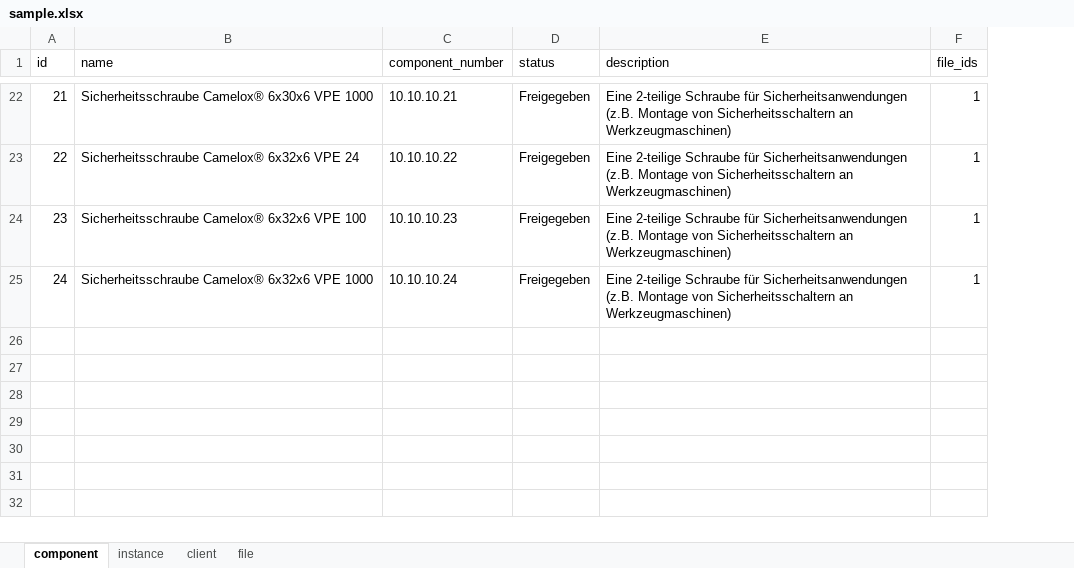
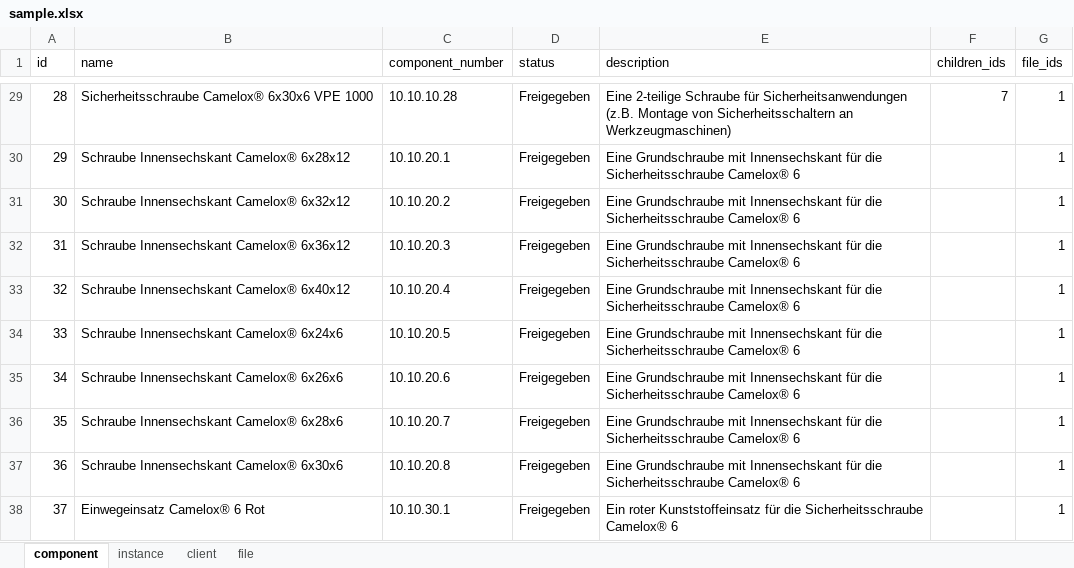
Before and after one commit to alekssadowski95/nanoPLM, an Excel workbook: nanoplm/static/sample.xlsx, sheet component, drawn as a sheet; only a part is shown, gaps mark what is left out; values as stored, in another font and other column widths than the file's, no borders; addresses are those after the commit; the diff covers the shown part only; the diff names each change by its address in the sheet, - before the commit and + after, or states it on an @@ line.

```diff
--- a/nanoplm/static/sample.xlsx (sheet component)
+++ b/nanoplm/static/sample.xlsx (sheet component)
+column F (children_ids), row 29: 7
@@ column A (id) renumbered between rows 9 and 33 @@
-C29 (component_number): 10.10.10.21
+C29 (component_number): 10.10.10.28
+row 30: 29 | Schraube Innensechskant Camelox® 6x28x12 | 10.10.20.1 | Freigegeben | Eine Grundschraube mit Innensechskant für die Sicherheitsschraube Camelox® 6 |  | 1
-B31 (name): Sicherheitsschraube Camelox® 6x32x6 VPE 24
+B31 (name): Schraube Innensechskant Camelox® 6x32x12
-C31 (component_number): 10.10.10.22
+C31 (component_number): 10.10.20.2
-E31:E33 (description): Eine 2-teilige Schraube für Sicherheitsanwendungen (z.B. Montage von Sicherheitsschaltern an Werkzeugmaschinen)
+E31:E33 (description): Eine Grundschraube mit Innensechskant für die Sicherheitsschraube Camelox® 6
-B32 (name): Sicherheitsschraube Camelox® 6x32x6 VPE 100
+B32 (name): Schraube Innensechskant Camelox® 6x36x12
-C32 (component_number): 10.10.10.23
+C32 (component_number): 10.10.20.3
-B33 (name): Sicherheitsschraube Camelox® 6x32x6 VPE 1000
+B33 (name): Schraube Innensechskant Camelox® 6x40x12
-C33 (component_number): 10.10.10.24
+C33 (component_number): 10.10.20.4
+row 34: 33 | Schraube Innensechskant Camelox® 6x24x6 | 10.10.20.5 | Freigegeben | Eine Grundschraube mit Innensechskant für die Sicherheitsschraube Camelox® 6 |  | 1
+row 35: 34 | Schraube Innensechskant Camelox® 6x26x6 | 10.10.20.6 | Freigegeben | Eine Grundschraube mit Innensechskant für die Sicherheitsschraube Camelox® 6 |  | 1
+row 36: 35 | Schraube Innensechskant Camelox® 6x28x6 | 10.10.20.7 | Freigegeben | Eine Grundschraube mit Innensechskant für die Sicherheitsschraube Camelox® 6 |  | 1
+row 37: 36 | Schraube Innensechskant Camelox® 6x30x6 | 10.10.20.8 | Freigegeben | Eine Grundschraube mit Innensechskant für die Sicherheitsschraube Camelox® 6 |  | 1
+row 38: 37 | Einwegeinsatz Camelox® 6 Rot | 10.10.30.1 | Freigegeben | Ein roter Kunststoffeinsatz für die Sicherheitsschraube Camelox® 6 |  | 1
```
Also changed, not shown: 7 added rows and 20 edited cells elsewhere in this sheet, sheet instance, 2 other files.
